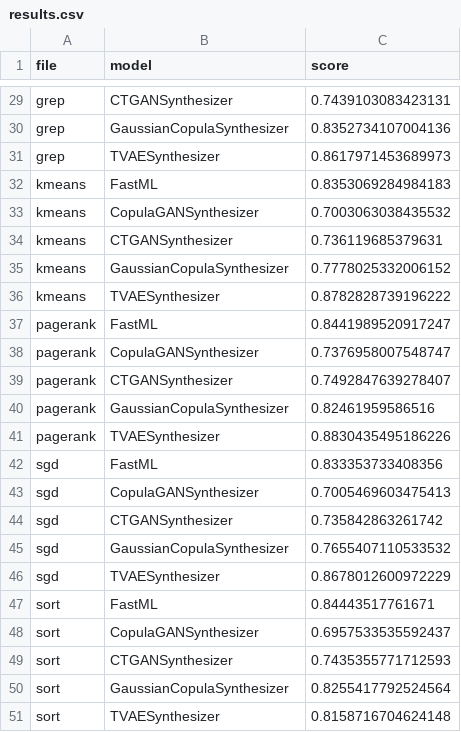
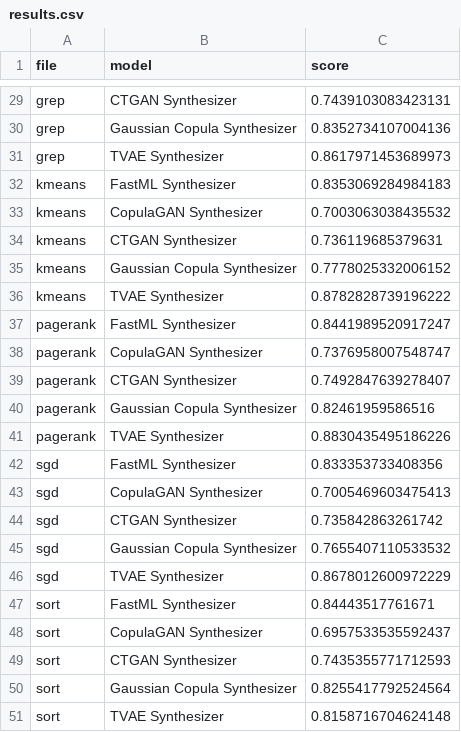
Before and after one commit to bodejan/differential-privacy-for-runtime-data, a CSV file: exploration/sdv/all/results.csv, drawn as a sheet; only a part is shown, gaps mark what is left out; the diff covers the shown part only; the diff names each change by its address in the sheet, - before the commit and + after, or states it on an @@ line.

```diff
--- a/exploration/sdv/all/results.csv
+++ b/exploration/sdv/all/results.csv
-B29 (model): CTGANSynthesizer
+B29 (model): CTGAN Synthesizer
-B30 (model): GaussianCopulaSynthesizer
+B30 (model): Gaussian Copula Synthesizer
-B31 (model): TVAESynthesizer
+B31 (model): TVAE Synthesizer
-B32 (model): FastML
+B32 (model): FastML Synthesizer
-B33 (model): CopulaGANSynthesizer
+B33 (model): CopulaGAN Synthesizer
-B34 (model): CTGANSynthesizer
+B34 (model): CTGAN Synthesizer
-B35 (model): GaussianCopulaSynthesizer
+B35 (model): Gaussian Copula Synthesizer
-B36 (model): TVAESynthesizer
+B36 (model): TVAE Synthesizer
-B37 (model): FastML
+B37 (model): FastML Synthesizer
-B38 (model): CopulaGANSynthesizer
+B38 (model): CopulaGAN Synthesizer
-B39 (model): CTGANSynthesizer
+B39 (model): CTGAN Synthesizer
-B40 (model): GaussianCopulaSynthesizer
+B40 (model): Gaussian Copula Synthesizer
-B41 (model): TVAESynthesizer
+B41 (model): TVAE Synthesizer
-B42 (model): FastML
+B42 (model): FastML Synthesizer
-B43 (model): CopulaGANSynthesizer
+B43 (model): CopulaGAN Synthesizer
-B44 (model): CTGANSynthesizer
+B44 (model): CTGAN Synthesizer
-B45 (model): GaussianCopulaSynthesizer
+B45 (model): Gaussian Copula Synthesizer
-B46 (model): TVAESynthesizer
+B46 (model): TVAE Synthesizer
-B47 (model): FastML
+B47 (model): FastML Synthesizer
-B48 (model): CopulaGANSynthesizer
+B48 (model): CopulaGAN Synthesizer
-B49 (model): CTGANSynthesizer
+B49 (model): CTGAN Synthesizer
-B50 (model): GaussianCopulaSynthesizer
+B50 (model): Gaussian Copula Synthesizer
-B51 (model): TVAESynthesizer
+B51 (model): TVAE Synthesizer
```
Also changed, not shown: 27 edited cells elsewhere in this file, 1 other file.
